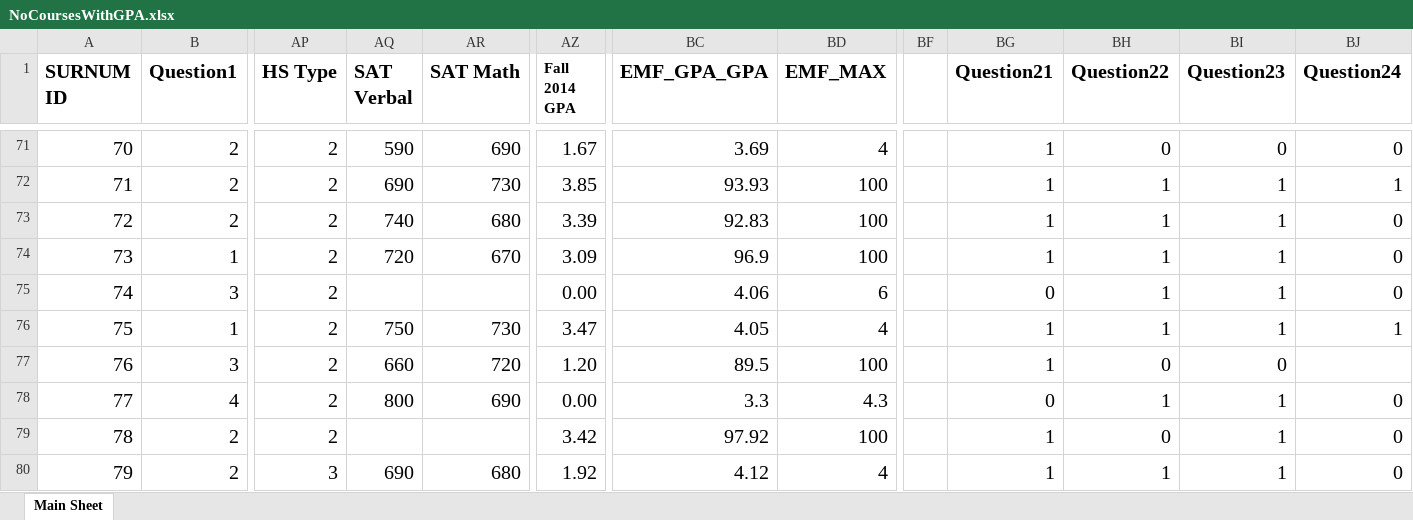
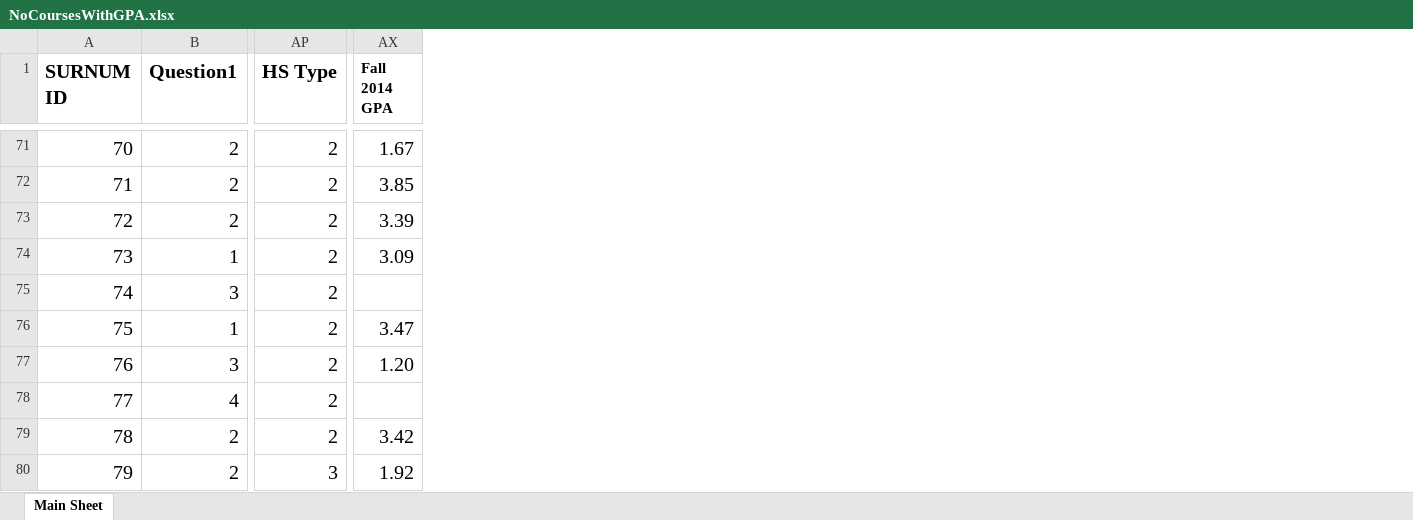
Before and after one commit to yuanmingyi0103/RPI-students, an Excel workbook: NoCoursesWithGPA.xlsx, sheet Main Sheet, drawn as a sheet; only a part is shown, gaps mark what is left out; values as stored, in another font and other column widths than the file's, no borders; removed rows and columns are numbered as before the commit, all else as after; the diff covers the shown part only; the diff names each change by its address in the sheet, - before the commit and + after, or states it on an @@ line.

Commit message:
removed some unnecessary columns

```diff
--- a/NoCoursesWithGPA.xlsx (sheet Main Sheet)
+++ b/NoCoursesWithGPA.xlsx (sheet Main Sheet)
-column AQ (SAT Verbal), rows 71-80: 590 | 690 | 740 | 720 |  | 750 | 660 | 800 |  | 690
-column AR (SAT Math), rows 71-80: 690 | 730 | 680 | 670 |  | 730 | 720 | 690 |  | 680
-column BC (EMF_GPA_GPA), rows 71-80: 3.69 | 93.93 | 92.83 | 96.9 | 4.06 | 4.05 | 89.5 | 3.3 | 97.92 | 4.12
-column BD (EMF_MAX), rows 71-80: 4 | 100 | 100 | 100 | 6 | 4 | 100 | 4.3 | 100 | 4
-column BF, empty
-column BG (Question21), rows 71-80: 1 | 1 | 1 | 1 | 0 | 1 | 1 | 0 | 1 | 1
-column BH (Question22), rows 71-80: 0 | 1 | 1 | 1 | 1 | 1 | 0 | 1 | 0 | 1
-column BI (Question23), rows 71-80: 0 | 1 | 1 | 1 | 1 | 1 | 0 | 1 | 1 | 1
-column BJ (Question24), rows 71-80: 0 | 1 | 0 | 0 | 0 | 1 |  | 0 | 0 | 0
-AX75 (Fall 2014 GPA): 0.00
+AX75 (Fall 2014 GPA): (empty)
-AX78 (Fall 2014 GPA): 0.00
+AX78 (Fall 2014 GPA): (empty)
```
Also changed, not shown: 89 edited cells elsewhere in this sheet, DataWoutCat.xlsx, 2 other files.
